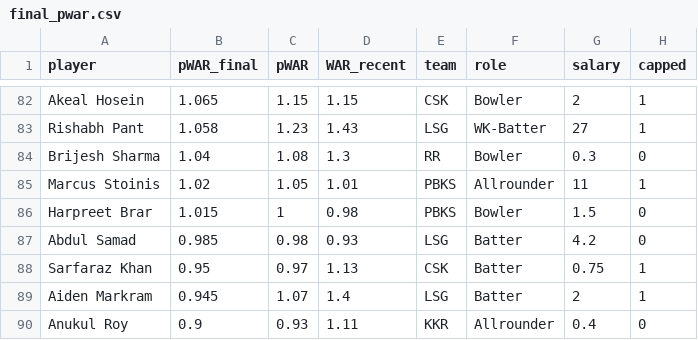
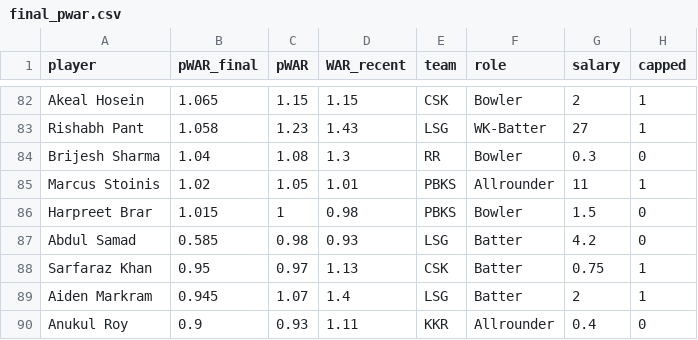
Before and after one commit to Omkarwalunj45/IPL-Trade-Values, a CSV file: Datasets/final_pwar.csv, drawn as a sheet; only a part is shown, gaps mark what is left out; the diff names each change by its address in the sheet, - before the commit and + after, or states it on an @@ line.

Commit message:
Update final_pwar.csv

```diff
--- a/Datasets/final_pwar.csv
+++ b/Datasets/final_pwar.csv
-B87 (pWAR_final): 0.985
+B87 (pWAR_final): 0.585
```
